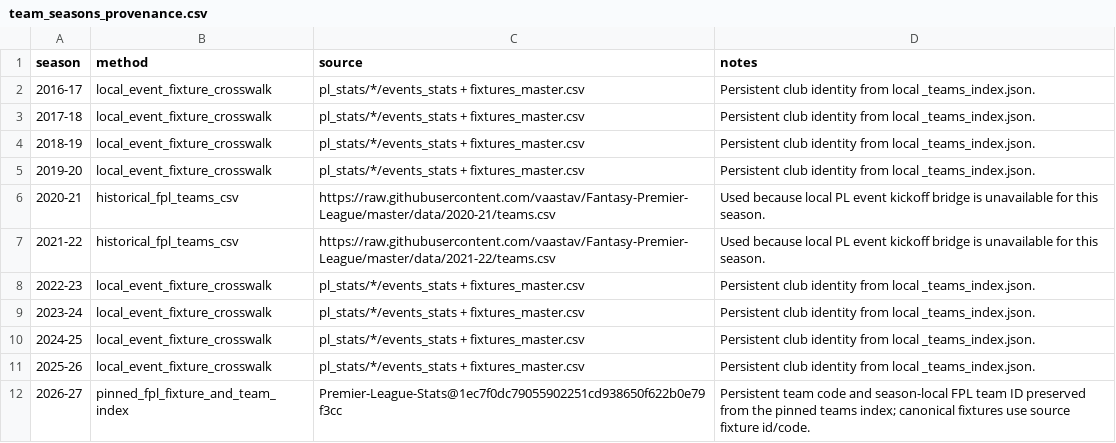
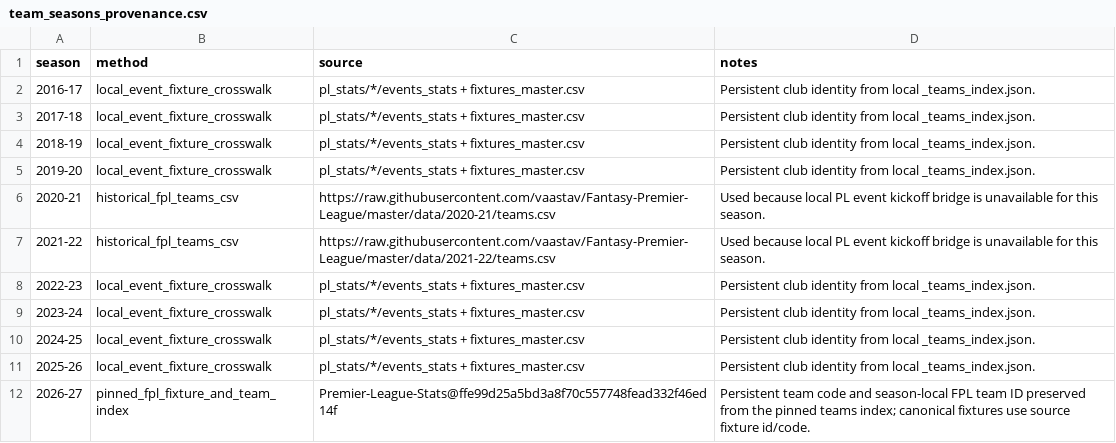
Before and after one commit to dallum96-gif/football-research-lab, a CSV file: identity/team_seasons_provenance.csv, drawn as a sheet.

```diff
--- a/identity/team_seasons_provenance.csv
+++ b/identity/team_seasons_provenance.csv
@@ -11,2 +11,2 @@ season,method,source,notes
 2025-26,local_event_fixture_crosswalk,pl_stats/*/events_stats + fixtures_master.csv,Persistent club identity from local _teams_index.json.
-2026-27,pinned_fpl_fixture_and_team_index,Premier-League-Stats@1ec7f0dc79055902251cd938650f622b0e79f3cc,Persistent team code and season-local FPL team ID preserved from the pinned teams index; canonical fixtures use source fixture id/code.
+2026-27,pinned_fpl_fixture_and_team_index,Premier-League-Stats@ffe99d25a5bd3a8f70c557748fead332f46ed14f,Persistent team code and season-local FPL team ID preserved from the pinned teams index; canonical fixtures use source fixture id/code.
```
Also changed, not shown: data/fpl_fixture_evidence.csv, data/fpl_player_identity_relationships.csv, 11 other files.
